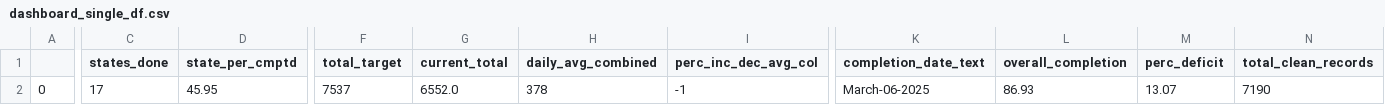
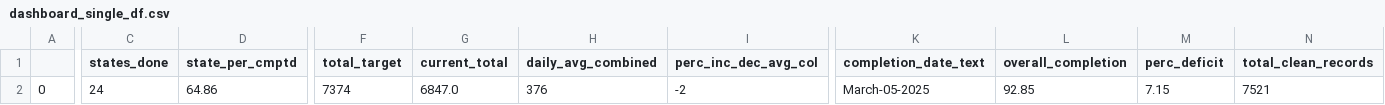
Before and after one commit to vistaaquadri/NESIP-1.0, a CSV file: data/dashboard_data/dashboard_single_df.csv, drawn as a sheet; only a part is shown, gaps mark what is left out; the diff covers the shown part only; the diff names each change by its address in the sheet, - before the commit and + after, or states it on an @@ line.

```diff
--- a/data/dashboard_data/dashboard_single_df.csv
+++ b/data/dashboard_data/dashboard_single_df.csv
-C2 (states_done): 17
+C2 (states_done): 24
-D2 (state_per_cmptd): 45.95
+D2 (state_per_cmptd): 64.86
-F2 (total_target): 7537
+F2 (total_target): 7374
-G2 (current_total): 6552.0
+G2 (current_total): 6847.0
-H2 (daily_avg_combined): 378
+H2 (daily_avg_combined): 376
-I2 (perc_inc_dec_avg_col): -1
+I2 (perc_inc_dec_avg_col): -2
-K2 (completion_date_text): March-06-2025
+K2 (completion_date_text): March-05-2025
-L2 (overall_completion): 86.93
+L2 (overall_completion): 92.85
-M2 (perc_deficit): 13.07
+M2 (perc_deficit): 7.15
-N2 (total_clean_records): 7190
+N2 (total_clean_records): 7521
```
Also changed, not shown: 1 edited cell elsewhere in this file, data/dashboard_data/bad_data_trend_pivot.csv, data/dashboard_data/data_quality_summary.csv, 12 other files.
